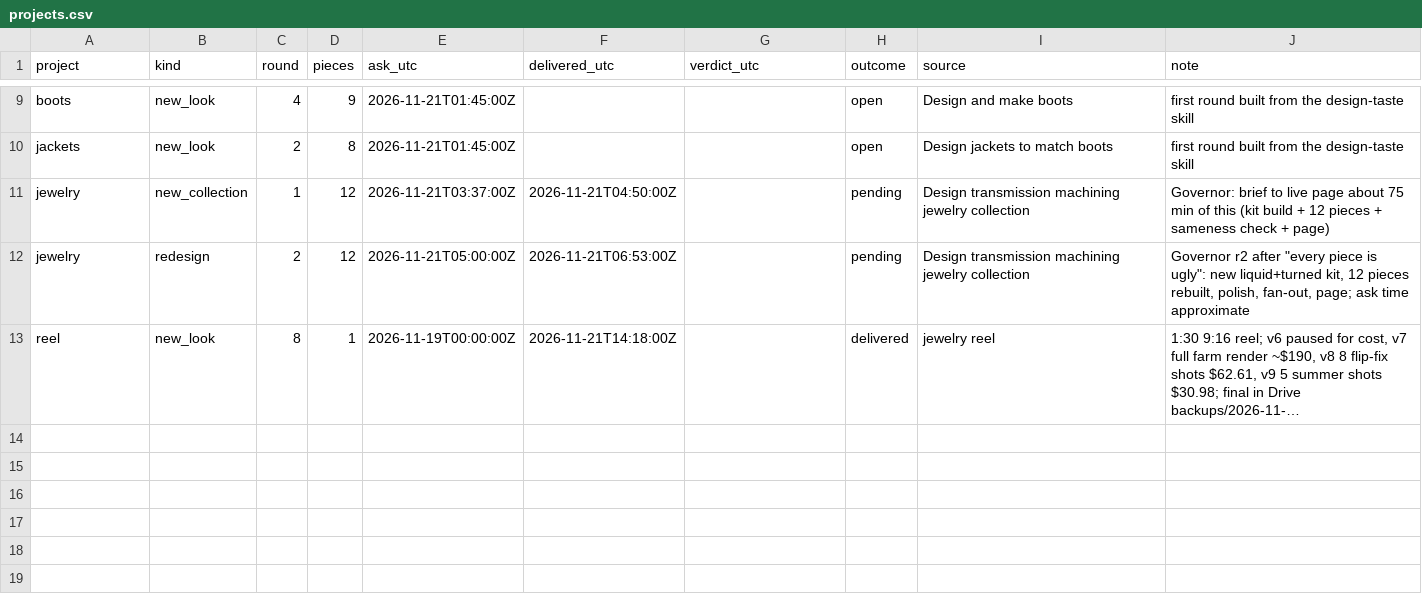
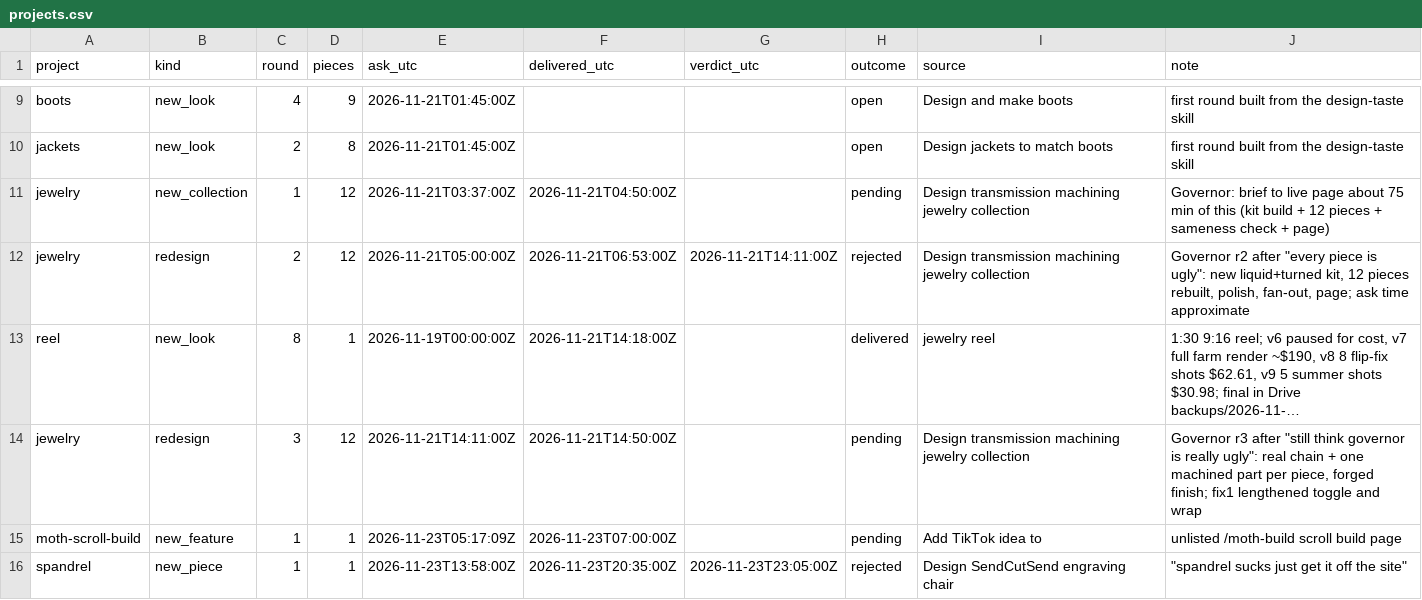
Before and after one commit to alicanrowe/eta-estimating, a CSV file: data/projects.csv, drawn as a sheet; only a part is shown, gaps mark what is left out; long unchanged cells end in …; the diff names each change by its address in the sheet, - before the commit and + after, or states it on an @@ line.

```diff
--- a/data/projects.csv
+++ b/data/projects.csv
-G12 (verdict_utc): (empty)
+G12 (verdict_utc): 2026-11-21T14:11:00Z
-H12 (outcome): pending
+H12 (outcome): rejected
+row 14: jewelry | redesign | 3 | 12 | 2026-11-21T14:11:00Z | 2026-11-21T14:50:00Z |  | pending | Design transmission machining jewelry collection | Governor r3 after "still think governor is really ugly": real chain + one machined part per piece, forged finish; fix1 lengthened toggle and wrap
+row 15: moth-scroll-build | new_feature | 1 | 1 | 2026-11-23T05:17:09Z | 2026-11-23T07:00:00Z |  | pending | Add TikTok idea to | unlisted /moth-build scroll build page
+row 16: spandrel | new_piece | 1 | 1 | 2026-11-23T13:58:00Z | 2026-11-23T20:35:00Z | 2026-11-23T23:05:00Z | rejected | Design SendCutSend engraving chair | "spandrel sucks just get it off the site"
```
Also changed, not shown: data/predictions.csv, 5 other files.
